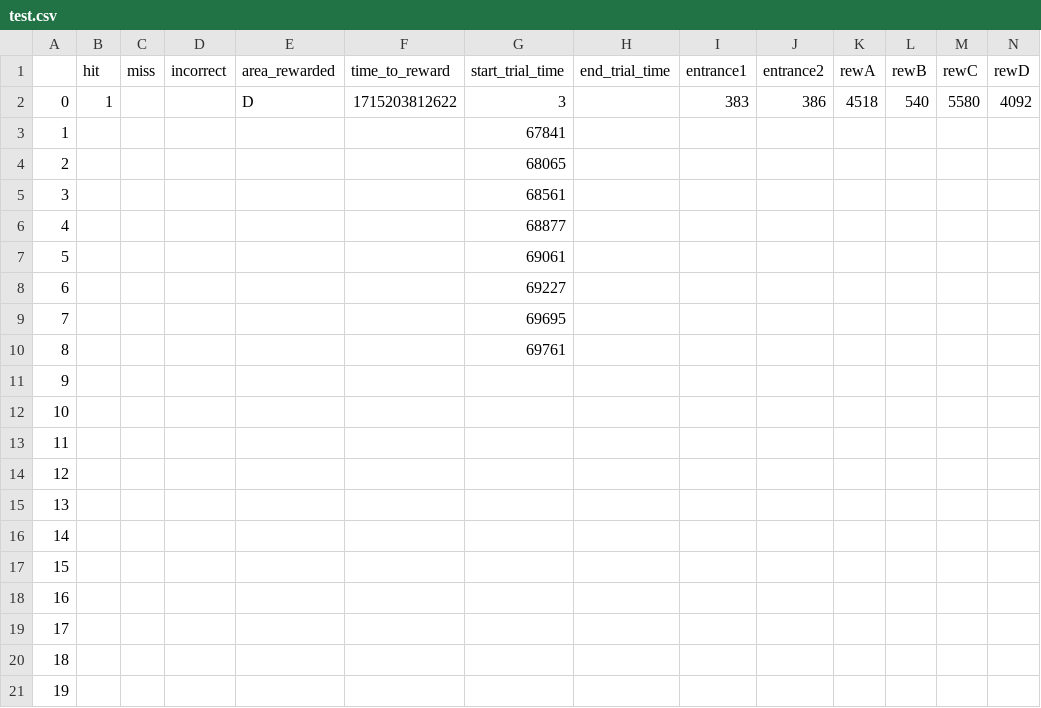
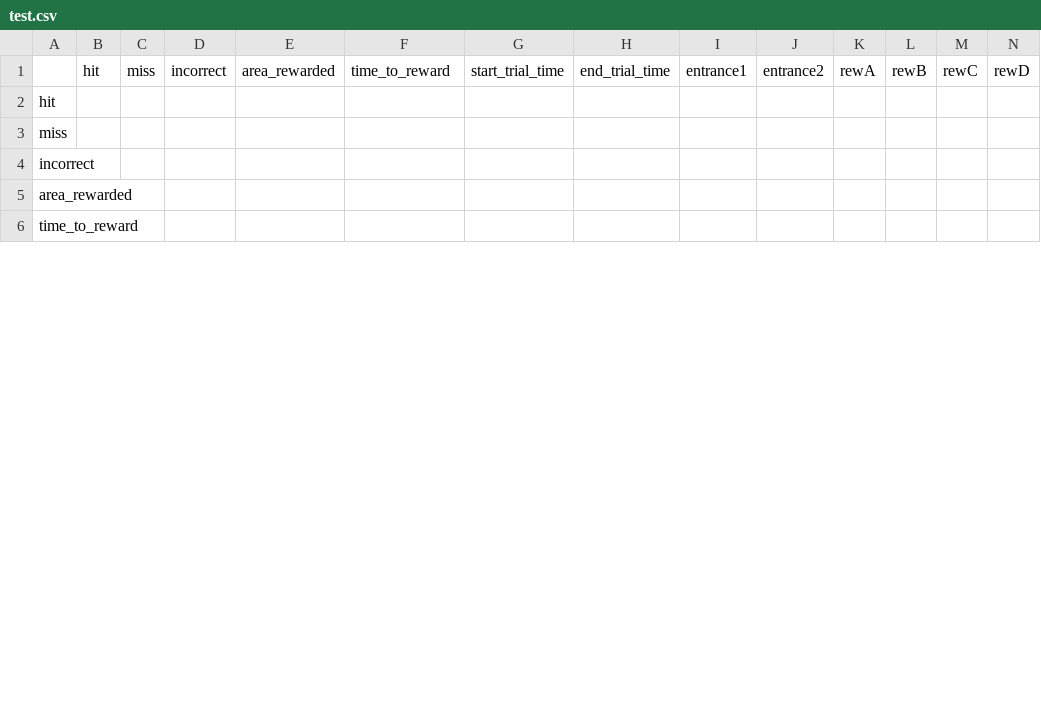
Before and after one commit to Sussex-Neuroscience/mice-maze, a CSV file: code/simplermaze/test.csv, drawn as a sheet; only a part is shown; the diff covers the shown part only.

```diff
--- a/code/simplermaze/test.csv
+++ b/code/simplermaze/test.csv
@@ -1,21 +1,6 @@
 ,hit,miss,incorrect,area_rewarded,time_to_reward,start_trial_time,end_trial_time,entrance1,entrance2,rewA,rewB,rewC,rewD
-0,1,,,D,1715203812622,3,,383,386,4518,540,5580,4092
-1,,,,,,67841,,,,,,,
-2,,,,,,68065,,,,,,,
-3,,,,,,68561,,,,,,,
-4,,,,,,68877,,,,,,,
-5,,,,,,69061,,,,,,,
-6,,,,,,69227,,,,,,,
-7,,,,,,69695,,,,,,,
-8,,,,,,69761,,,,,,,
-9,,,,,,,,,,,,,
-10,,,,,,,,,,,,,
-11,,,,,,,,,,,,,
-12,,,,,,,,,,,,,
-13,,,,,,,,,,,,,
-14,,,,,,,,,,,,,
-15,,,,,,,,,,,,,
-16,,,,,,,,,,,,,
-17,,,,,,,,,,,,,
-18,,,,,,,,,,,,,
-19,,,,,,,,,,,,,
+hit,
+miss,
+incorrect,
+area_rewarded,
+time_to_reward,
```
Also changed, not shown: 1 added row, 73 removed rows and 7 edited cells elsewhere in this file, 3 other files.
